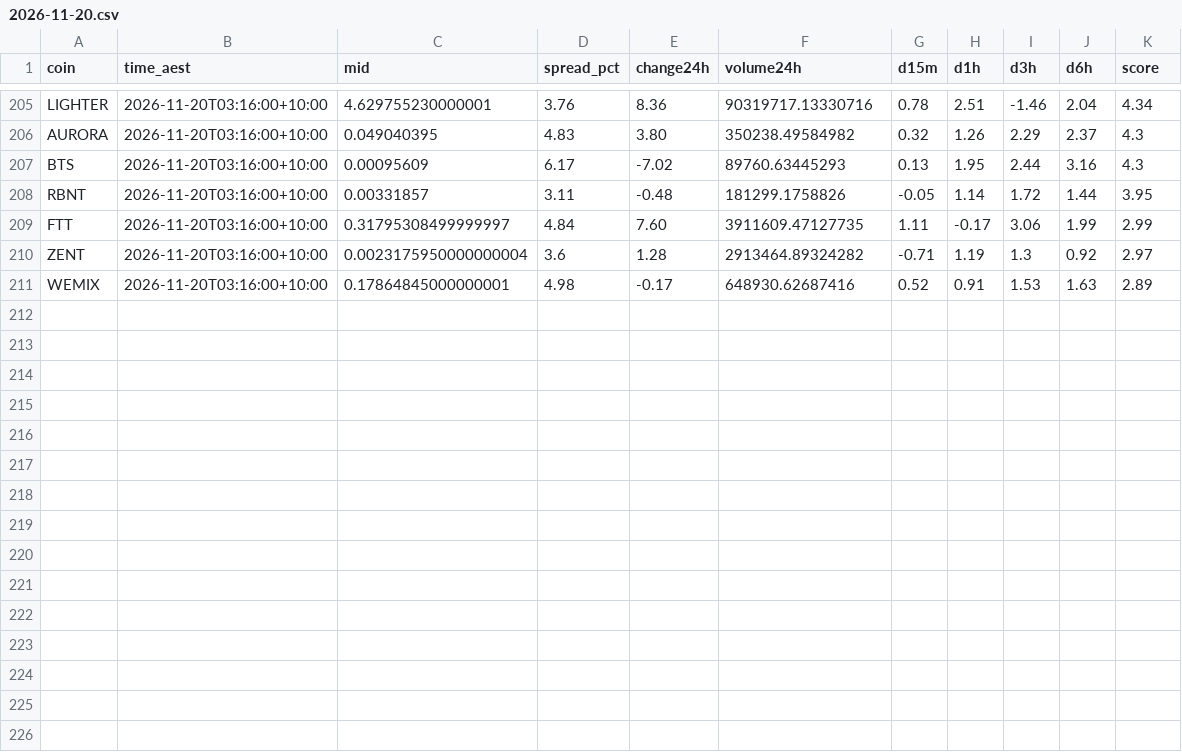
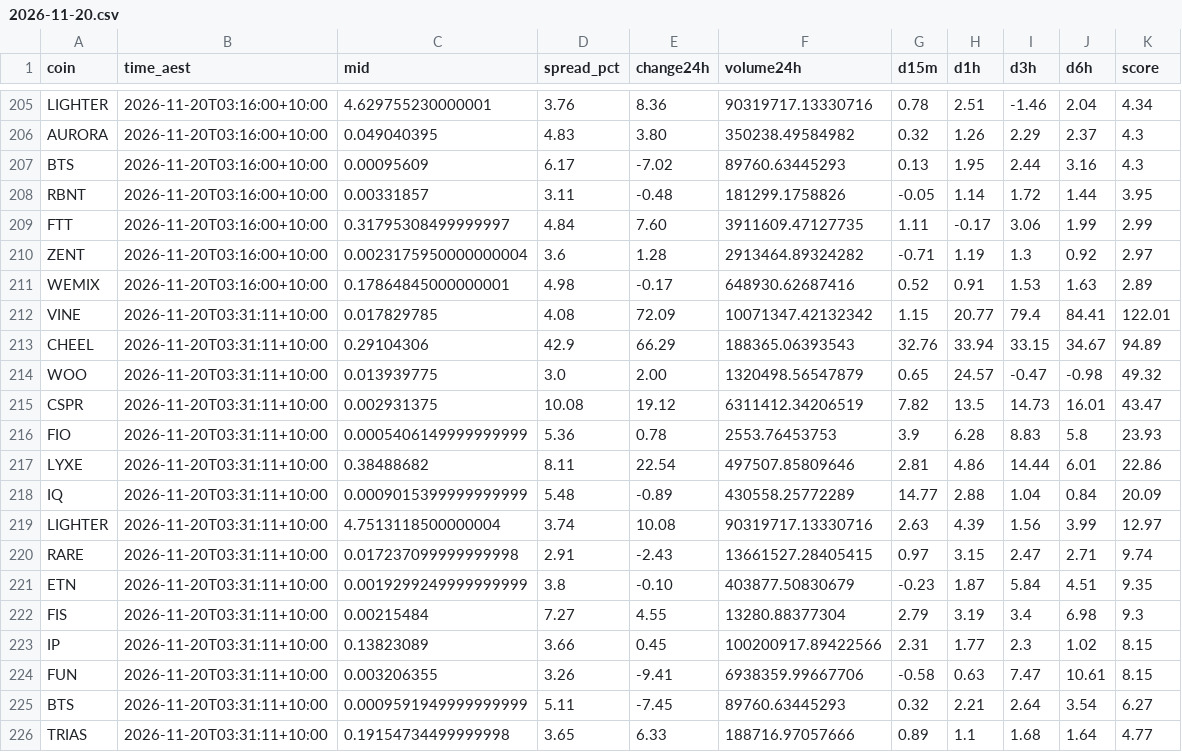
Before and after one commit to NickAu2020/coinspot-data, a CSV file: data/signals/2026-11-20.csv, drawn as a sheet; only a part is shown, gaps mark what is left out.

```diff
--- a/data/signals/2026-11-20.csv
+++ b/data/signals/2026-11-20.csv
@@ -211 +211,16 @@ ZENT,2026-11-20T03:16:00+10:00,0.0023175950000000004,3.6,1.28,2913464.89324282,-
 WEMIX,2026-11-20T03:16:00+10:00,0.17864845000000001,4.98,-0.17,648930.62687416,0.52,0.91,1.53,1.63,2.89
+VINE,2026-11-20T03:31:11+10:00,0.017829785,4.08,72.09,10071347.42132342,1.15,20.77,79.4,84.41,122.01
+CHEEL,2026-11-20T03:31:11+10:00,0.29104306,42.9,66.29,188365.06393543,32.76,33.94,33.15,34.67,94.89
+WOO,2026-11-20T03:31:11+10:00,0.013939775,3.0,2.00,1320498.56547879,0.65,24.57,-0.47,-0.98,49.32
+CSPR,2026-11-20T03:31:11+10:00,0.002931375,10.08,19.12,6311412.34206519,7.82,13.5,14.73,16.01,43.47
+FIO,2026-11-20T03:31:11+10:00,0.0005406149999999999,5.36,0.78,2553.76453753,3.9,6.28,8.83,5.8,23.93
+LYXE,2026-11-20T03:31:11+10:00,0.38488682,8.11,22.54,497507.85809646,2.81,4.86,14.44,6.01,22.86
+IQ,2026-11-20T03:31:11+10:00,0.0009015399999999999,5.48,-0.89,430558.25772289,14.77,2.88,1.04,0.84,20.09
+LIGHTER,2026-11-20T03:31:11+10:00,4.7513118500000004,3.74,10.08,90319717.13330716,2.63,4.39,1.56,3.99,12.97
+RARE,2026-11-20T03:31:11+10:00,0.017237099999999998,2.91,-2.43,13661527.28405415,0.97,3.15,2.47,2.71,9.74
+ETN,2026-11-20T03:31:11+10:00,0.0019299249999999999,3.8,-0.10,403877.50830679,-0.23,1.87,5.84,4.51,9.35
+FIS,2026-11-20T03:31:11+10:00,0.00215484,7.27,4.55,13280.88377304,2.79,3.19,3.4,6.98,9.3
+IP,2026-11-20T03:31:11+10:00,0.13823089,3.66,0.45,100200917.89422566,2.31,1.77,2.3,1.02,8.15
+FUN,2026-11-20T03:31:11+10:00,0.003206355,3.26,-9.41,6938359.99667706,-0.58,0.63,7.47,10.61,8.15
+BTS,2026-11-20T03:31:11+10:00,0.0009591949999999999,5.11,-7.45,89760.63445293,0.32,2.21,2.64,3.54,6.27
+TRIAS,2026-11-20T03:31:11+10:00,0.19154734499999998,3.65,6.33,188716.97057666,0.89,1.1,1.68,1.64,4.77
```
Also changed, not shown: data/latest_accel.csv, 1 other file.
